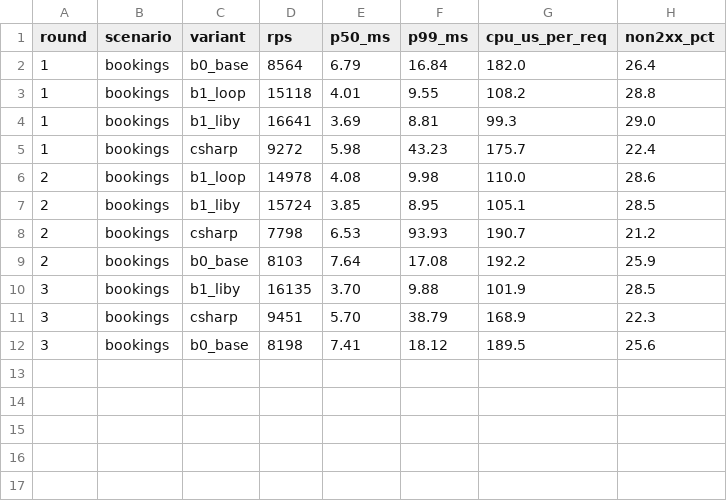
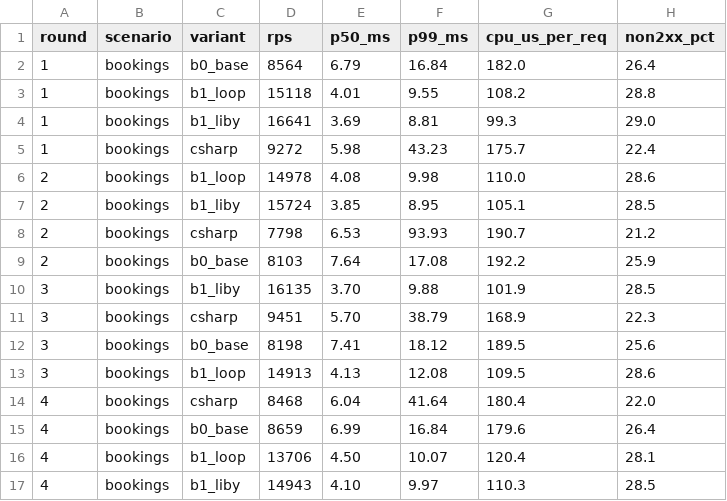
Before and after one commit to akhripunkov/khrip, a TSV file: bench/results/2026-10-28-speed-baseline-data/ab4_bookings.tsv, drawn as a sheet.

```diff
--- a/bench/results/2026-10-28-speed-baseline-data/ab4_bookings.tsv
+++ b/bench/results/2026-10-28-speed-baseline-data/ab4_bookings.tsv
@@ -12 +12,6 @@ round	scenario	variant	rps	p50_ms	p99_ms	cpu_us_per_req	non2xx_pct
 3	bookings	b0_base	8198	7.41	18.12	189.5	25.6
+3	bookings	b1_loop	14913	4.13	12.08	109.5	28.6
+4	bookings	csharp	8468	6.04	41.64	180.4	22.0
+4	bookings	b0_base	8659	6.99	16.84	179.6	26.4
+4	bookings	b1_loop	13706	4.50	10.07	120.4	28.1
+4	bookings	b1_liby	14943	4.10	9.97	110.3	28.5
```
Also changed, not shown: 27 other files.
